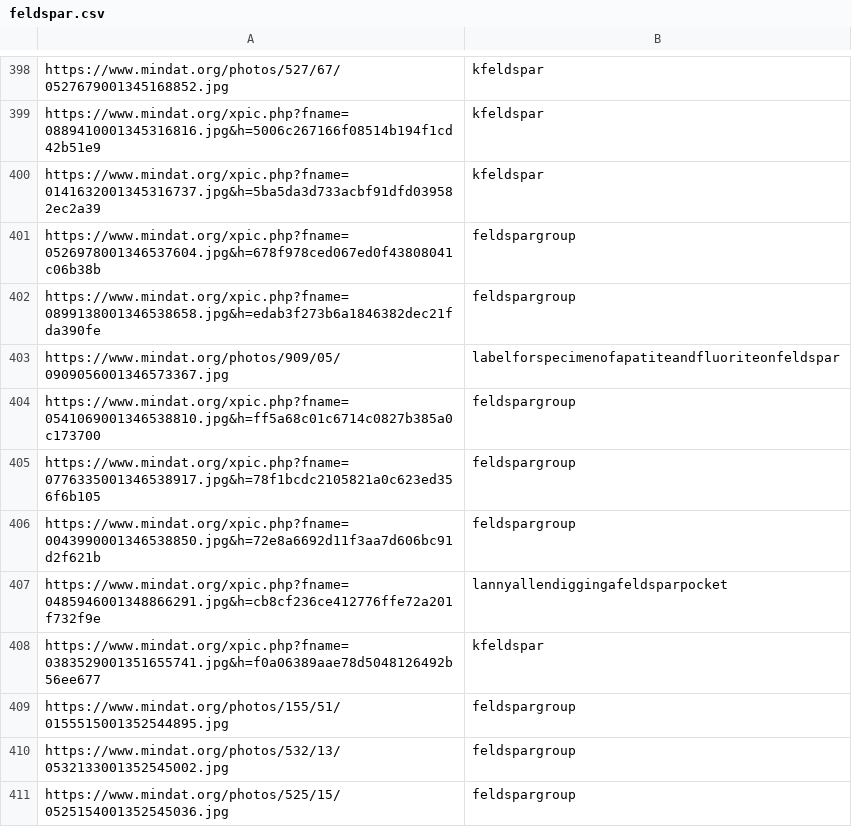
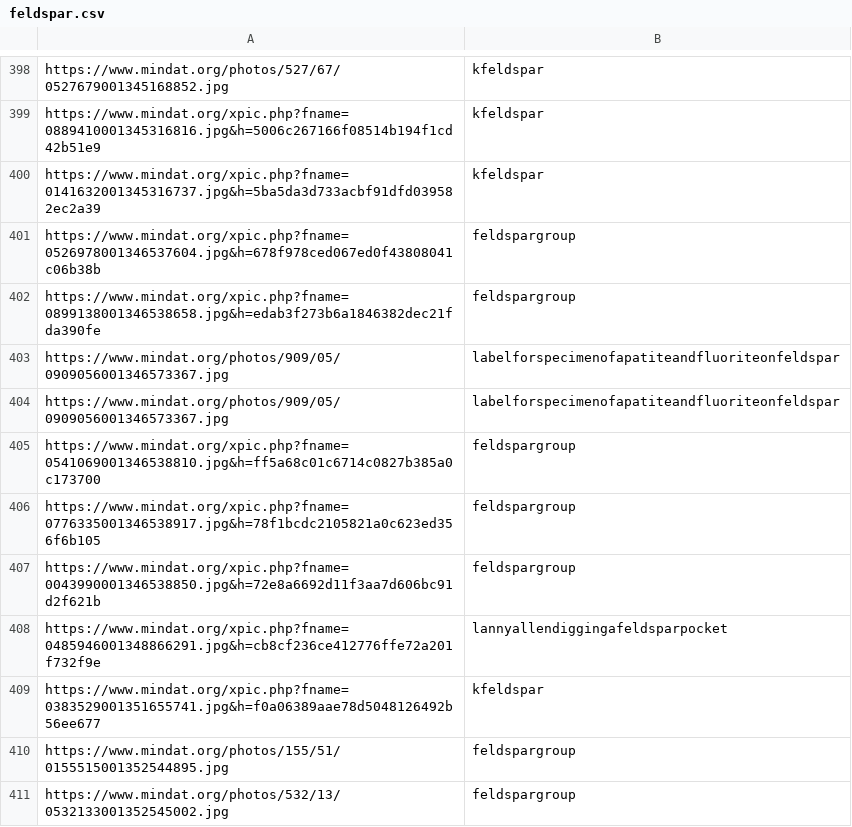
Before and after one commit to nuilewis/MinDat-Mineral-Image-Dataset, a CSV file: selected_minerals/feldspar.csv, drawn as a sheet; only a part is shown, gaps mark what is left out; the shorter side is filled out with more unchanged rows.

```diff
--- a/selected_minerals/feldspar.csv
+++ b/selected_minerals/feldspar.csv
@@ -403,2 +403,3 @@ https://www.mindat.org/xpic.php?fname=0899138001346538658.jpg&h=edab3f273b6a1846
 https://www.mindat.org/photos/909/05/0909056001346573367.jpg, labelforspecimenofapatiteandfluoriteonfeldspar
+https://www.mindat.org/photos/909/05/0909056001346573367.jpg, labelforspecimenofapatiteandfluoriteonfeldspar
 https://www.mindat.org/xpic.php?fname=0541069001346538810.jpg&h=ff5a68c01c6714c0827b385a0c173700, feldspargroup
```
Also changed, not shown: selected_minerals/silver.csv, 9 other files.
